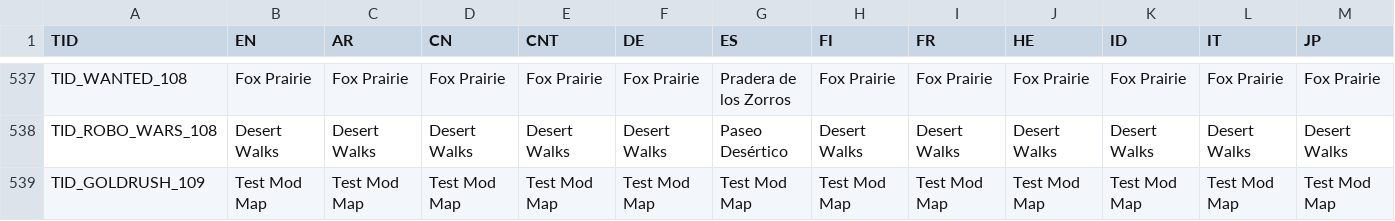
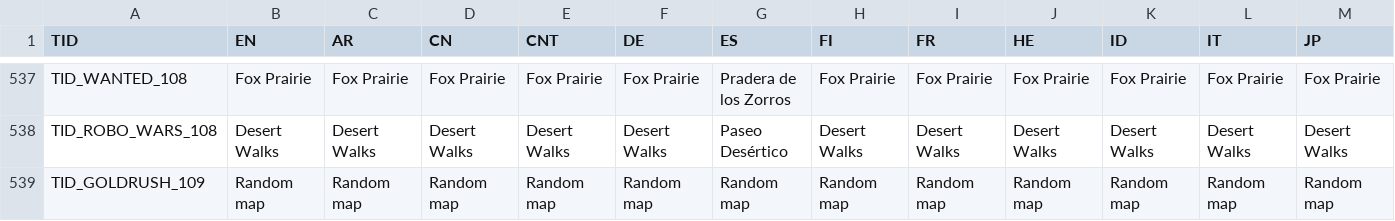
Before and after one commit to pitust/repatch, a CSV file: tmp/mod/texts.csv, drawn as a sheet; only a part is shown, gaps mark what is left out; the diff covers the shown part only; the diff names each change by its address in the sheet, - before the commit and + after, or states it on an @@ line.

```diff
--- a/tmp/mod/texts.csv
+++ b/tmp/mod/texts.csv
-B539 (EN): Test Mod Map
+B539 (EN): Random map
-C539 (AR): Test Mod Map
+C539 (AR): Random map
-D539 (CN): Test Mod Map
+D539 (CN): Random map
-E539 (CNT): Test Mod Map
+E539 (CNT): Random map
-F539 (DE): Test Mod Map
+F539 (DE): Random map
-G539 (ES): Test Mod Map
+G539 (ES): Random map
-H539 (FI): Test Mod Map
+H539 (FI): Random map
-I539 (FR): Test Mod Map
+I539 (FR): Random map
-J539 (HE): Test Mod Map
+J539 (HE): Random map
-K539 (ID): Test Mod Map
+K539 (ID): Random map
-L539 (IT): Test Mod Map
+L539 (IT): Random map
-M539 (JP): Test Mod Map
+M539 (JP): Random map
```
Also changed, not shown: 9 edited cells elsewhere in this file, tmp/texts.csv, 3 other files.
